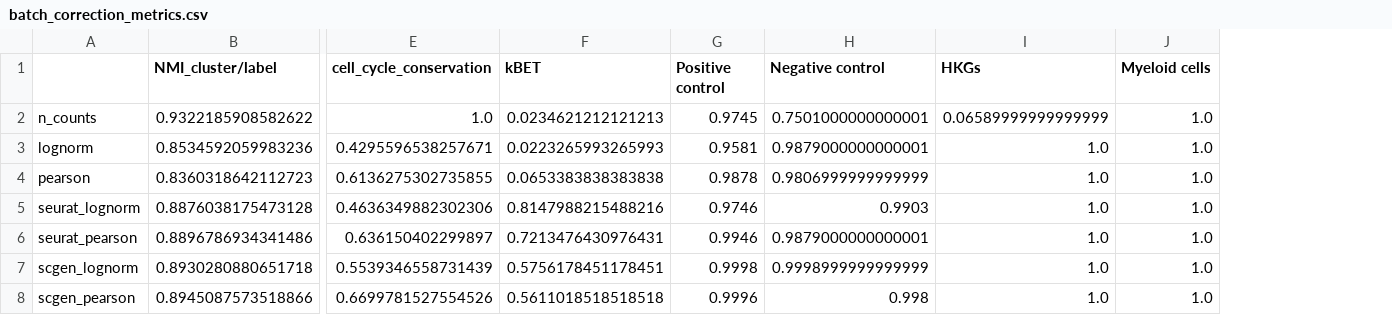
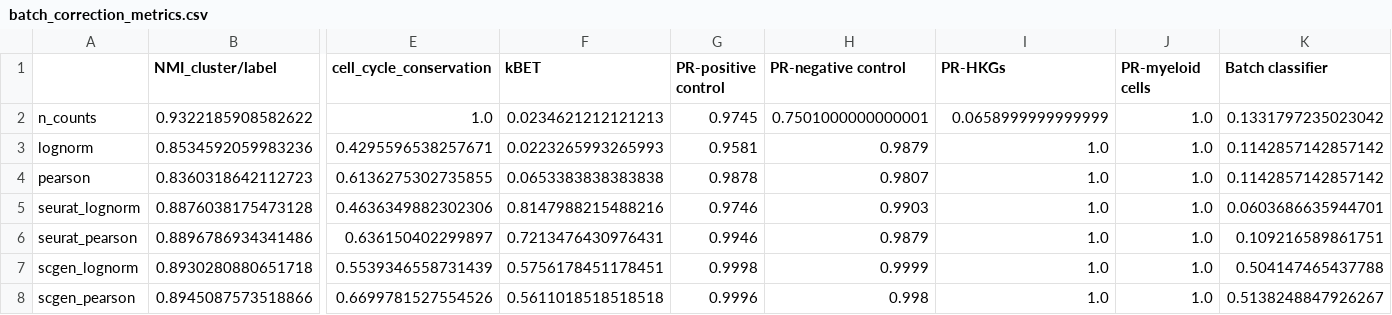
Before and after one commit to janursa/grn_benchmark, a CSV file: results_folder/preprocessing/batch_correction_metrics.csv, drawn as a sheet; only a part is shown, gaps mark what is left out; the diff names each change by its address in the sheet, - before the commit and + after, or states it on an @@ line.

Commit message:
batch correction scores added

```diff
--- a/results_folder/preprocessing/batch_correction_metrics.csv
+++ b/results_folder/preprocessing/batch_correction_metrics.csv
+column K (Batch classifier), rows 2-8: 0.1331797235023042 | 0.1142857142857142 | 0.1142857142857142 | 0.0603686635944701 | 0.109216589861751 | 0.504147465437788 | 0.5138248847926267
-G1: Positive control
+G1: PR-positive control
-H1: Negative control
+H1: PR-negative control
-I1: HKGs
+I1: PR-HKGs
-J1: Myeloid cells
+J1: PR-myeloid cells
-I2 (PR-HKGs): 0.06589999999999999
+I2 (PR-HKGs): 0.0658999999999999
-H3 (PR-negative control): 0.9879000000000001
+H3 (PR-negative control): 0.9879
-H4 (PR-negative control): 0.9806999999999999
+H4 (PR-negative control): 0.9807
-H6 (PR-negative control): 0.9879000000000001
+H6 (PR-negative control): 0.9879
-H7 (PR-negative control): 0.9998999999999999
+H7 (PR-negative control): 0.9999
```
Also changed, not shown: 5 other files.
